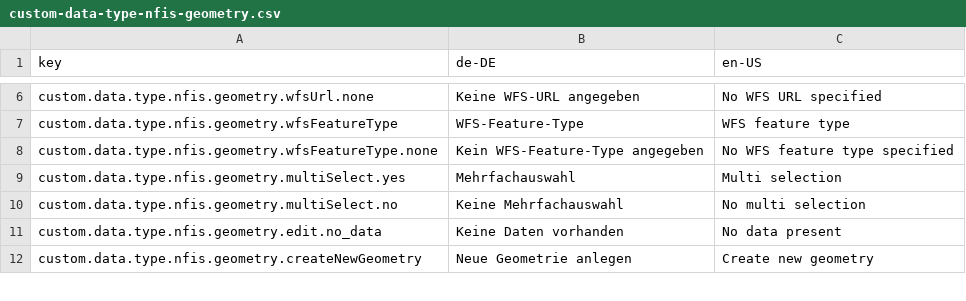
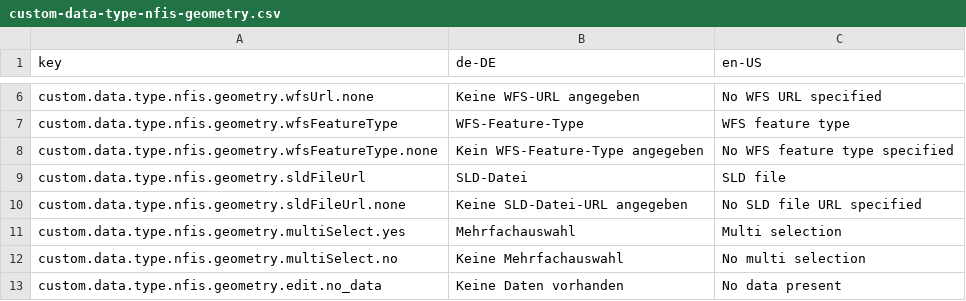
Before and after one commit to programmfabrik/fylr-plugin-custom-data-type-nfis-geometry, a CSV file: l10n/custom-data-type-nfis-geometry.csv, drawn as a sheet; only a part is shown, gaps mark what is left out; the shorter side is filled out with more unchanged rows.

```diff
--- a/l10n/custom-data-type-nfis-geometry.csv
+++ b/l10n/custom-data-type-nfis-geometry.csv
@@ -8,2 +8,4 @@ custom.data.type.nfis.geometry.wfsFeatureType,WFS-Feature-Type,WFS feature type
 custom.data.type.nfis.geometry.wfsFeatureType.none,Kein WFS-Feature-Type angegeben,No WFS feature type specified
+custom.data.type.nfis.geometry.sldFileUrl,SLD-Datei,SLD file
+custom.data.type.nfis.geometry.sldFileUrl.none,Keine SLD-Datei-URL angegeben,No SLD file URL specified
 custom.data.type.nfis.geometry.multiSelect.yes,Mehrfachauswahl,Multi selection
```
Also changed, not shown: 1 other file.
